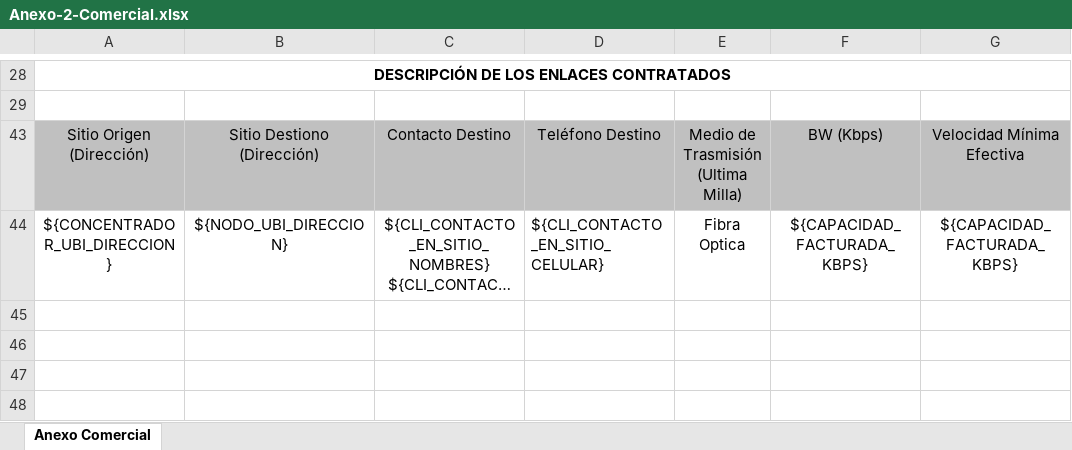
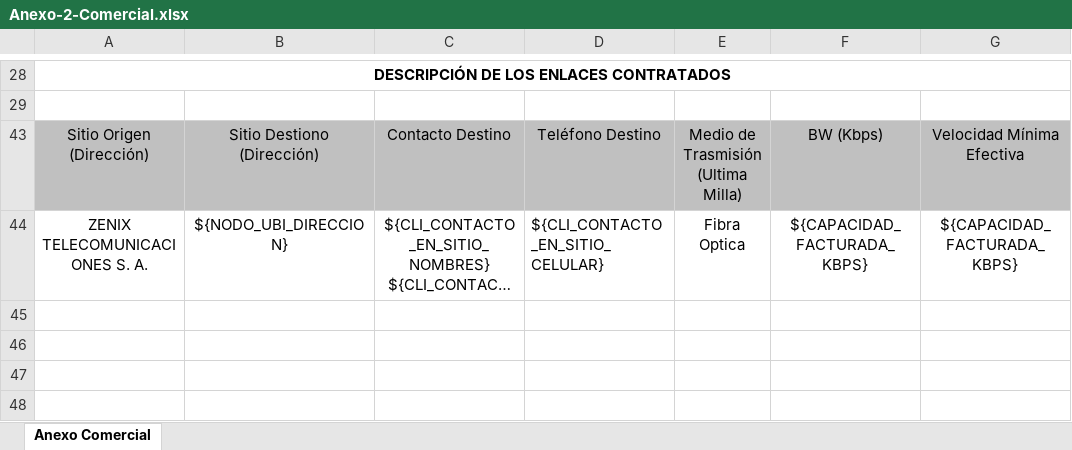
Before and after one commit to jybaro/ValueFlow, an Excel workbook: public/uploads/Anexo-2-Comercial.xlsx, sheet Anexo Comercial, drawn as a sheet; only a part is shown, gaps mark what is left out; long unchanged cells end in …; values as stored, in another font and other column widths than the file's, no borders; the diff names each change by its address in the sheet, - before the commit and + after, or states it on an @@ line.

```diff
--- a/public/uploads/Anexo-2-Comercial.xlsx (sheet Anexo Comercial)
+++ b/public/uploads/Anexo-2-Comercial.xlsx (sheet Anexo Comercial)
-A44: ${CONCENTRADOR_UBI_DIRECCION}
+A44: ZENIX TELECOMUNICACIONES S. A.
```
Also changed, not shown: public/uploads/${ID_SERVICIO} Orden ${ID_SERVICIO_LETRAS} ${EXTREMO_CIU_NOMBRE} ${ID_SERVICIO}.xlsx, 49 other files.
